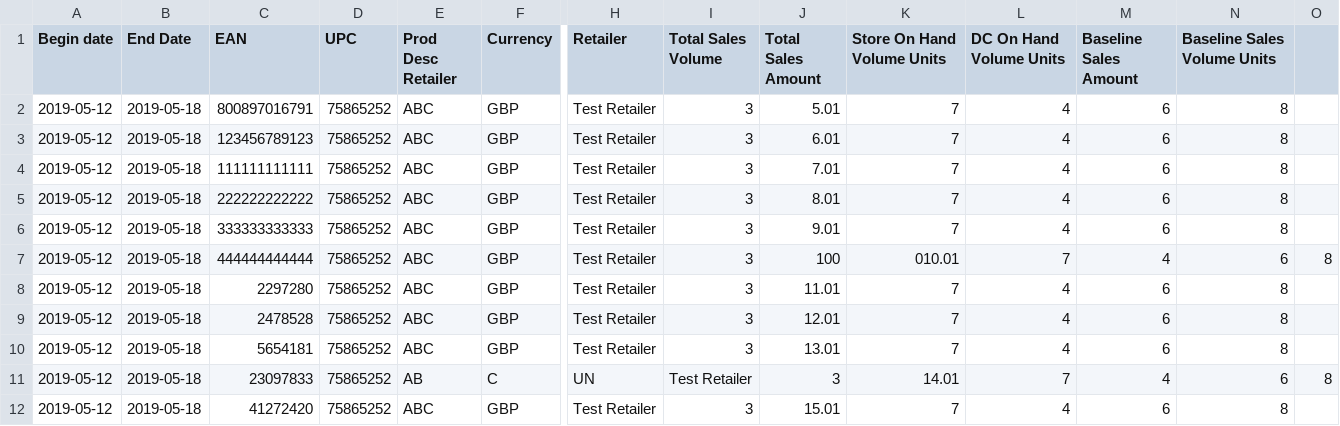
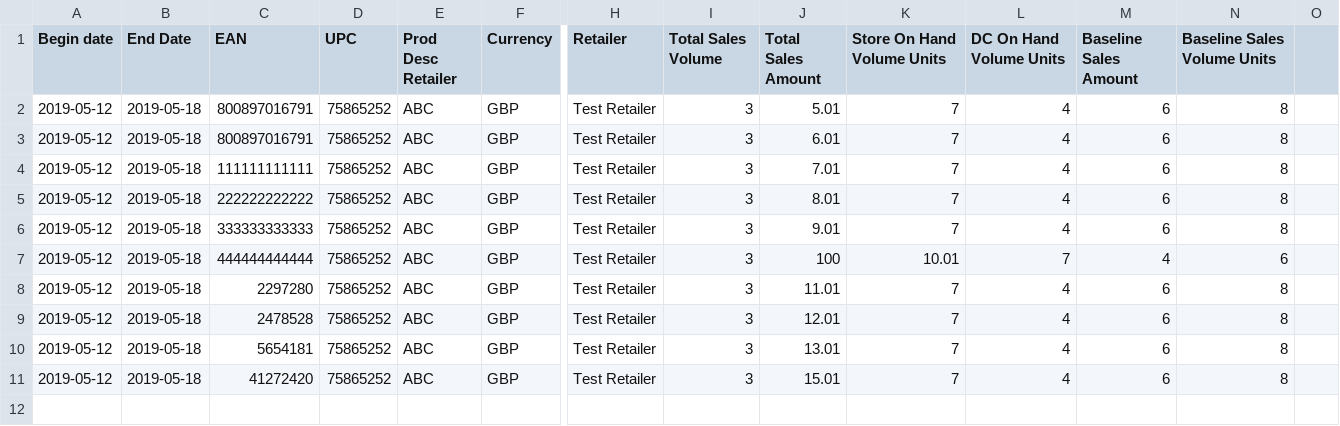
Before and after one commit to SarunasKnabikas/CSV_Checker, a CSV file: Check/4.csv, drawn as a sheet; only a part is shown, gaps mark what is left out; rows hold the shown columns only; the diff names each change by its address in the sheet, - before the commit and + after, or states it on an @@ line.

Commit message:
Added EAN duplicate check for individual EANs.

```diff
--- a/Check/4.csv
+++ b/Check/4.csv
-C3 (EAN): 123456789123
+C3 (EAN): 800897016791
-K7 (Store On Hand Volume Units): 010.01
+K7 (Store On Hand Volume Units): 10.01
-O7: 8
+O7: (empty)
-row 11: 2019-05-12 | 2019-05-18 | 23097833 | 75865252 | AB | C | UN | Test Retailer | 3 | 14.01 | 7 | 4 | 6 | 8
```
Also changed, not shown: Check/3.csv, 5 other files.
